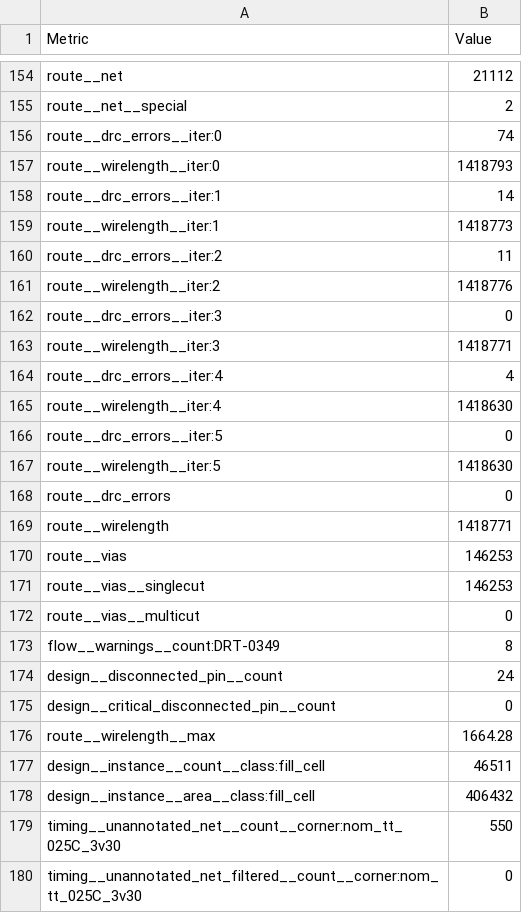
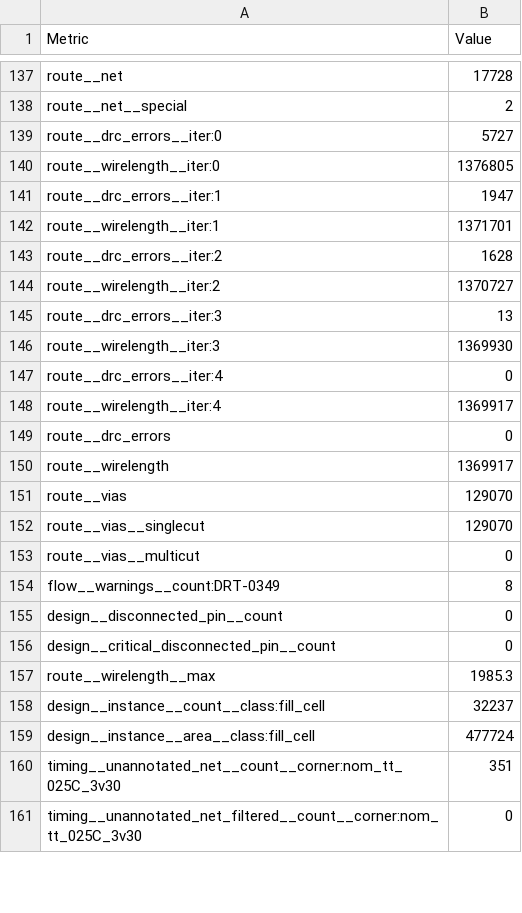
Before and after one commit to Sheffield-Chip-Design-Team/chipathon-2026-grouper, a CSV file: final/metrics.csv, drawn as a sheet; only a part is shown, gaps mark what is left out; removed rows and columns are numbered as before the commit, all else as after; the diff covers the shown part only; the diff names each change by its address in the sheet, - before the commit and + after, or states it on an @@ line.

```diff
--- a/final/metrics.csv
+++ b/final/metrics.csv
-B137 (Value): 21112
+B137 (Value): 17728
-B139 (Value): 74
+B139 (Value): 5727
-B140 (Value): 1418793
+B140 (Value): 1376805
-B141 (Value): 14
+B141 (Value): 1947
-B142 (Value): 1418773
+B142 (Value): 1371701
-B143 (Value): 11
+B143 (Value): 1628
-B144 (Value): 1418776
+B144 (Value): 1370727
-B145 (Value): 0
+B145 (Value): 13
-B146 (Value): 1418771
+B146 (Value): 1369930
-B147 (Value): 4
+B147 (Value): 0
-B148 (Value): 1418630
+B148 (Value): 1369917
-row 166: route__drc_errors__iter:5 | 0
-row 167: route__wirelength__iter:5 | 1418630
-B150 (Value): 1418771
+B150 (Value): 1369917
-B151:B152 (Value): 146253
+B151:B152 (Value): 129070
-B155 (Value): 24
+B155 (Value): 0
-B157 (Value): 1664.28
+B157 (Value): 1985.3
-B158 (Value): 46511
+B158 (Value): 32237
-B159 (Value): 406432
+B159 (Value): 477724
-B160 (Value): 550
+B160 (Value): 351
```
Also changed, not shown: 5 added rows, 23 removed rows, 1 moved row and 105 edited cells elsewhere in this file, 24 other files.
